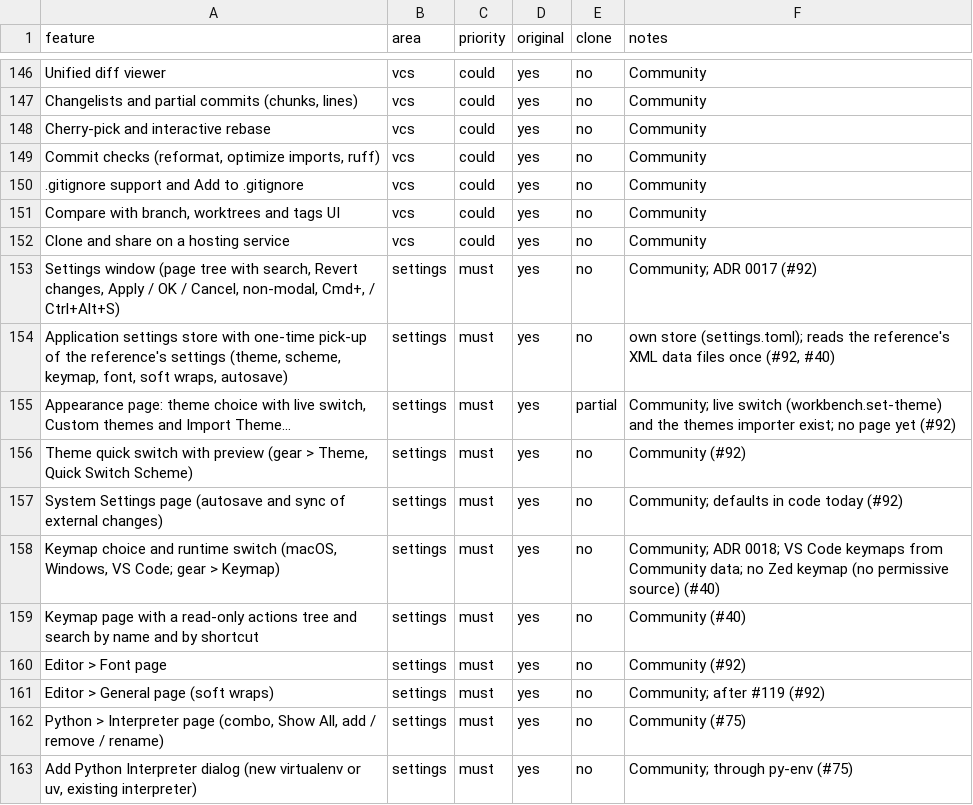
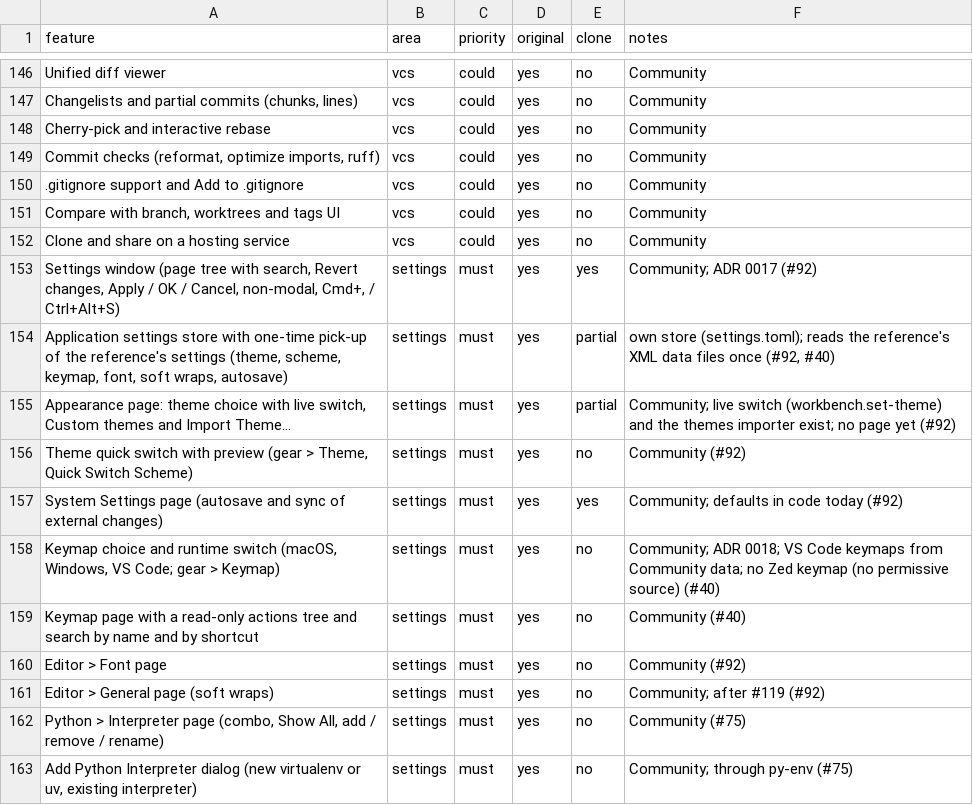
Before and after one commit to caVenikk/pyoxide-ide, a CSV file: replica/features.csv, drawn as a sheet; only a part is shown, gaps mark what is left out.

```diff
--- a/replica/features.csv
+++ b/replica/features.csv
@@ -152,7 +152,7 @@ Cherry-pick and interactive rebase,vcs,could,yes,no,Community
 Clone and share on a hosting service,vcs,could,yes,no,Community
-"Settings window (page tree with search, Revert changes, Apply / OK / Cancel, non-modal, Cmd+, / Ctrl+Alt+S)",settings,must,yes,no,Community; ADR 0017 (#92)
-"Application settings store with one-time pick-up of the reference's settings (theme, scheme, keymap, font, soft wraps, autosave)",settings,must,yes,no,"own store (settings.toml); reads the reference's XML data files once (#92, #40)"
+"Settings window (page tree with search, Revert changes, Apply / OK / Cancel, non-modal, Cmd+, / Ctrl+Alt+S)",settings,must,yes,yes,Community; ADR 0017 (#92)
+"Application settings store with one-time pick-up of the reference's settings (theme, scheme, keymap, font, soft wraps, autosave)",settings,must,yes,partial,"own store (settings.toml); reads the reference's XML data files once (#92, #40)"
 "Appearance page: theme choice with live switch, Custom themes and Import Theme…",settings,must,yes,partial,Community; live switch (workbench.set-theme) and the themes importer exist; no page yet (#92)
 "Theme quick switch with preview (gear > Theme, Quick Switch Scheme)",settings,must,yes,no,Community (#92)
-System Settings page (autosave and sync of external changes),settings,must,yes,no,Community; defaults in code today (#92)
+System Settings page (autosave and sync of external changes),settings,must,yes,yes,Community; defaults in code today (#92)
 "Keymap choice and runtime switch (macOS, Windows, VS Code; gear > Keymap)",settings,must,yes,no,Community; ADR 0018; VS Code keymaps from Community data; no Zed keymap (no permissive source) (#40)
```
Also changed, not shown: 48 other files.
